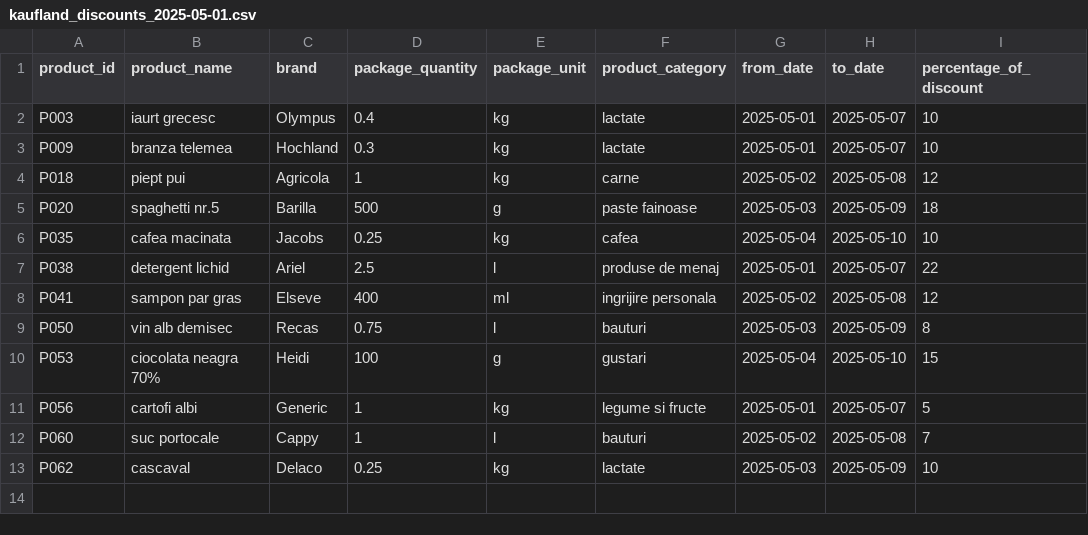
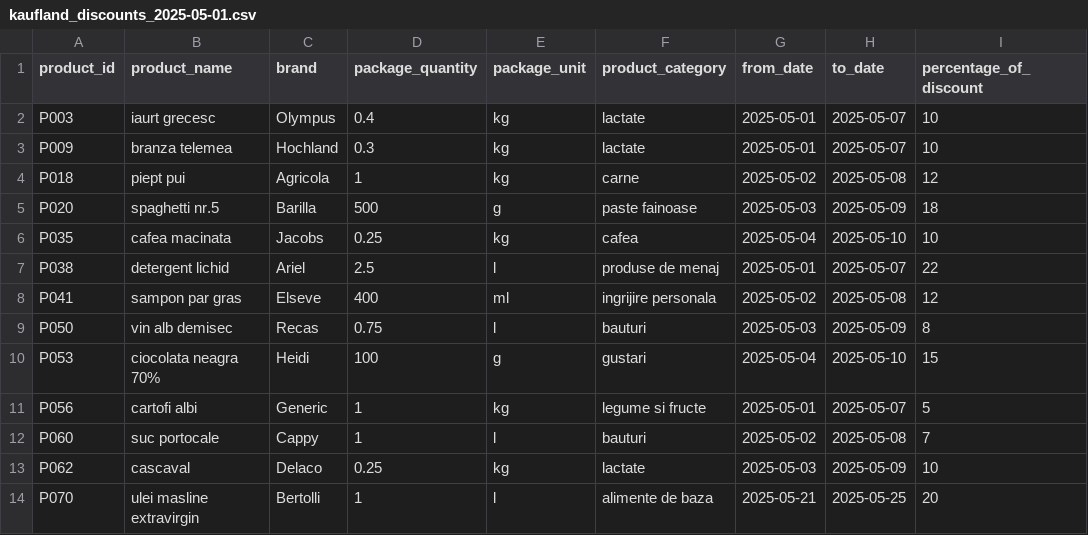
Before and after one commit to DaniiB26/PriceComparator, a CSV file: comparator/src/main/resources/data/kaufland_discounts_2025-05-01.csv, drawn as a sheet.

Commit message:
Add a new discount for testing

```diff
--- a/comparator/src/main/resources/data/kaufland_discounts_2025-05-01.csv
+++ b/comparator/src/main/resources/data/kaufland_discounts_2025-05-01.csv
@@ -13 +13,2 @@ P060;suc portocale;Cappy;1;l;bauturi;2025-05-02;2025-05-08;7
 P062;cascaval;Delaco;0.25;kg;lactate;2025-05-03;2025-05-09;10
+P070;ulei masline extravirgin;Bertolli;1;l;alimente de baza;2025-05-21;2025-05-25;20
```
Also changed, not shown: comparator/target/classes/data/kaufland_discounts_2025-05-01.csv.
